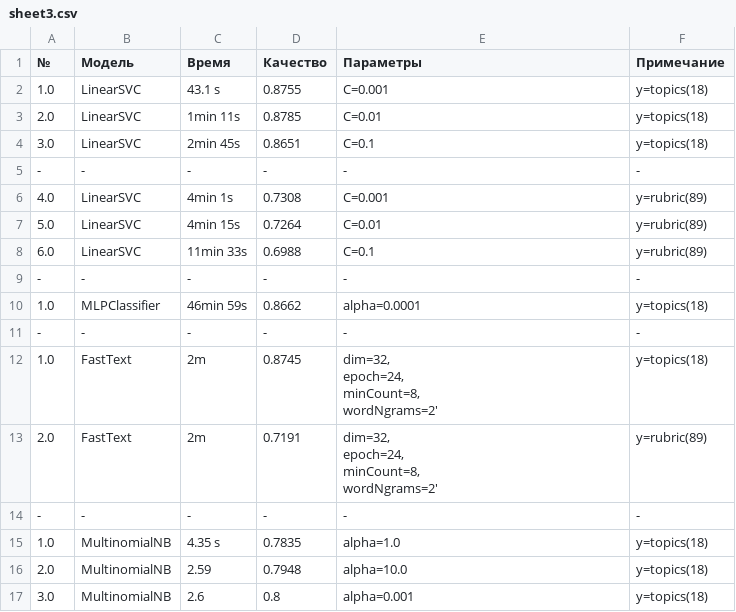
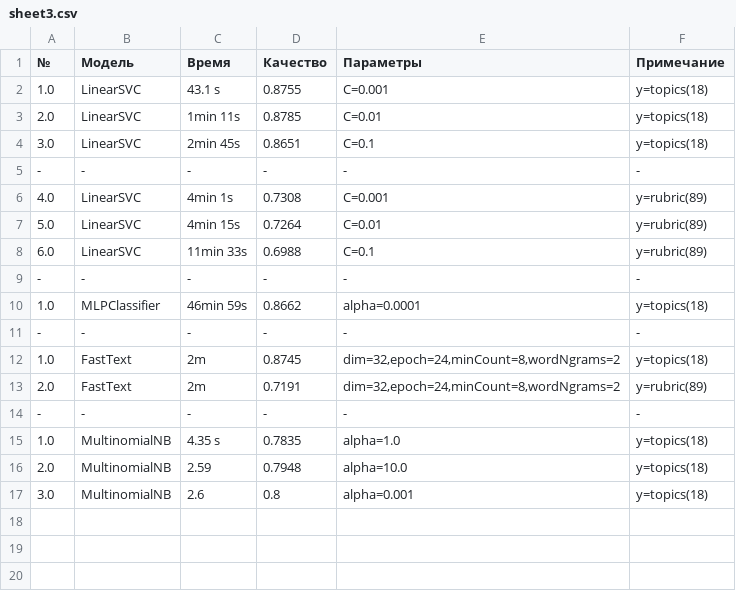
Before and after one commit to vtrokhymenko/topic_news, a CSV file: report/data/sheet3.csv, drawn as a sheet.

```diff
--- a/report/data/sheet3.csv
+++ b/report/data/sheet3.csv
@@ -11,10 +11,4 @@
 -,-,-,-,-,-
-1.0,FastText,2m,0.8745,"dim=32,
-epoch=24,
-minCount=8,
-wordNgrams=2'",y=topics(18)
-2.0,FastText,2m,0.7191,"dim=32,
-epoch=24,
-minCount=8,
-wordNgrams=2'",y=rubric(89)
+1.0,FastText,2m,0.8745,"dim=32,epoch=24,minCount=8,wordNgrams=2",y=topics(18)
+2.0,FastText,2m,0.7191,"dim=32,epoch=24,minCount=8,wordNgrams=2",y=rubric(89)
 -,-,-,-,-,-
```
Also changed, not shown: 1 other file.
